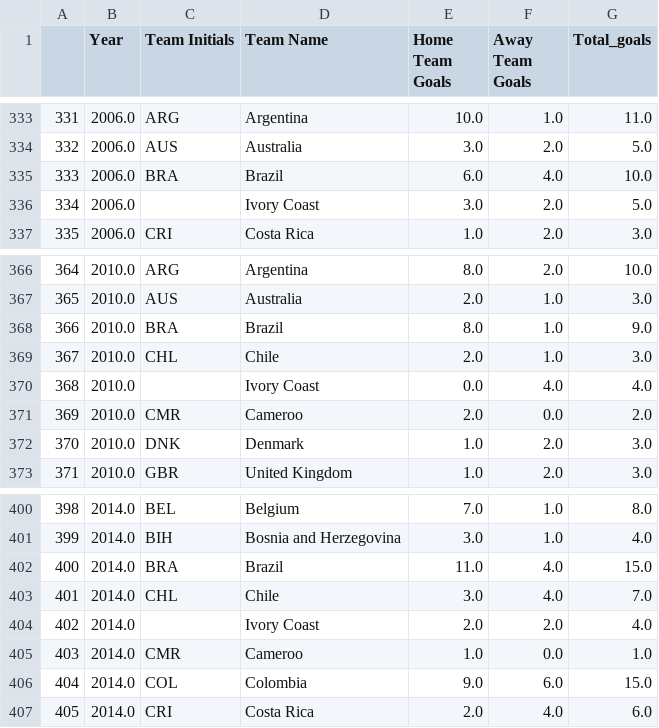
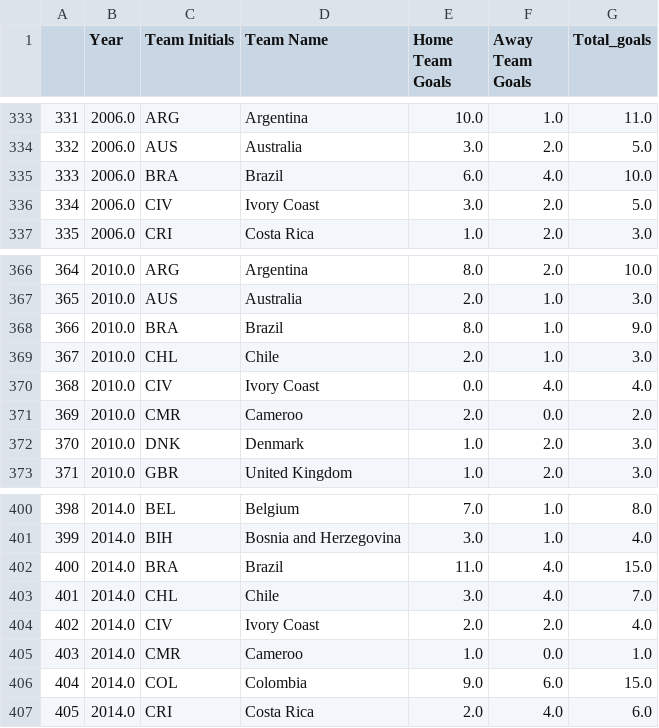
Before and after one commit to guyelov/Visualization_Project, a CSV file: teams_goals.csv, drawn as a sheet; only a part is shown, gaps mark what is left out.

Commit message:
Add map

```diff
--- a/teams_goals.csv
+++ b/teams_goals.csv
@@ -335,3 +335,3 @@
 333,2006.0,BRA,Brazil,6.0,4.0,10.0
-334,2006.0,,Ivory Coast,3.0,2.0,5.0
+334,2006.0,CIV,Ivory Coast,3.0,2.0,5.0
 335,2006.0,CRI,Costa Rica,1.0,2.0,3.0
@@ -369,3 +369,3 @@
 367,2010.0,CHL,Chile,2.0,1.0,3.0
-368,2010.0,,Ivory Coast,0.0,4.0,4.0
+368,2010.0,CIV,Ivory Coast,0.0,4.0,4.0
 369,2010.0,CMR,Cameroo,2.0,0.0,2.0
@@ -403,3 +403,3 @@
 401,2014.0,CHL,Chile,3.0,4.0,7.0
-402,2014.0,,Ivory Coast,2.0,2.0,4.0
+402,2014.0,CIV,Ivory Coast,2.0,2.0,4.0
 403,2014.0,CMR,Cameroo,1.0,0.0,1.0
```
